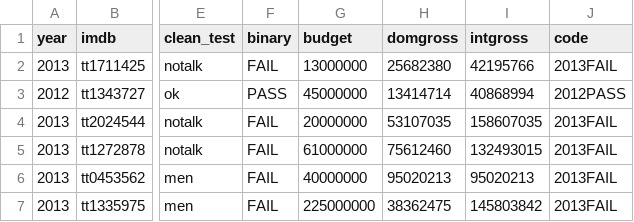
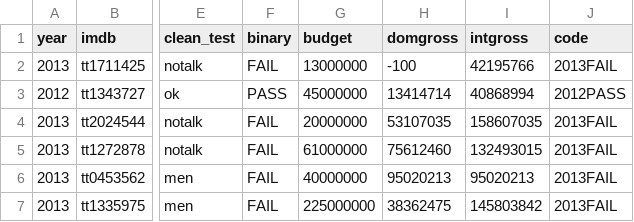
Before and after one commit to FabioMav/Peliculas-Cine, a CSV file: datos/movies.csv, drawn as a sheet; only a part is shown, gaps mark what is left out; the diff names each change by its address in the sheet, - before the commit and + after, or states it on an @@ line.

Commit message:
Prueba con error

```diff
--- a/datos/movies.csv
+++ b/datos/movies.csv
-H2 (domgross): 25682380
+H2 (domgross): -100
```
